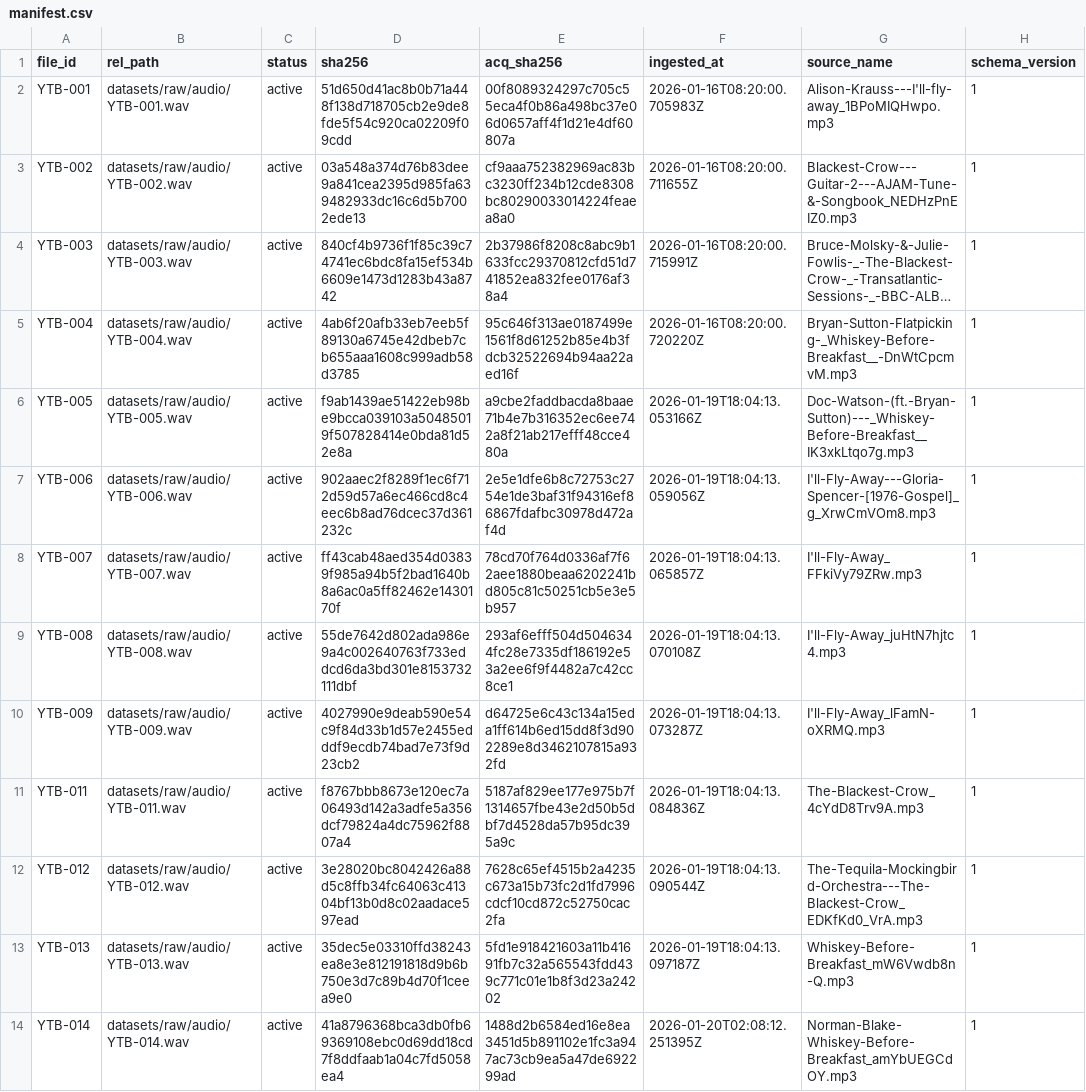
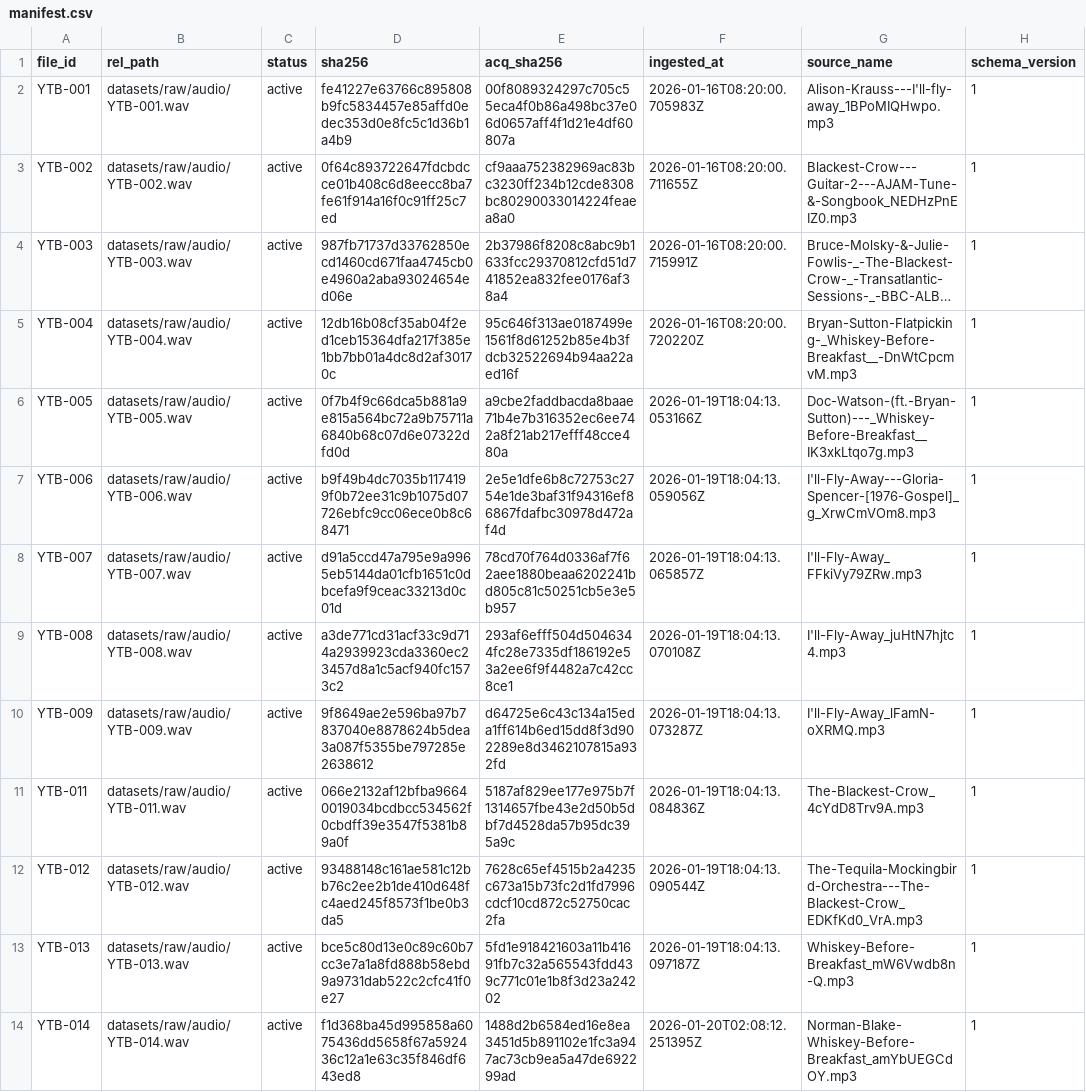
Before and after one commit to petermynett/dijon, a CSV file: data/datasets/raw/audio/manifest.csv, drawn as a sheet; only a part is shown; long unchanged cells end in …; the diff names each change by its address in the sheet, - before the commit and + after, or states it on an @@ line.

Commit message:
feat: change YouTube audio ingestion sample rate to 22050 Hz
- Update YouTube ingestion pipeline to use 22050 Hz instead of 48000 Hz
- Modify ffmpeg conversion command to resample to 22.05kHz
- Update all documentation strings to reflect new sample rate
- Add one-time resampling script to convert existing WAV files
- Update manifest.csv with new SHA256 checksums after resampling
- Script includes dry-run mode and manifest backup functionality

Stats: 5 files changed (+142 / -18)

Files modified:
- data/datasets/raw/audio/manifest.csv
- scripts/normalize_raw_audio.py
- src/dijon/pipeline/ingest/youtube.py

Files added:
- scripts/resample_raw_audio.py
- scripts/resample_raw_audio.sh

```diff
--- a/data/datasets/raw/audio/manifest.csv
+++ b/data/datasets/raw/audio/manifest.csv
-D2 (sha256): 51d650d41ac8b0b71a448f138d718705cb2e9de8fde5f54c920ca02209f09cdd
+D2 (sha256): fe41227e63766c895808b9fc5834457e85affd0edec353d0e8fc5c1d36b1a4b9
-D3 (sha256): 03a548a374d76b83dee9a841cea2395d985fa639482933dc16c6d5b7002ede13
+D3 (sha256): 0f64c893722647fdcbdcce01b408c6d8eecc8ba7fe61f914a16f0c91ff25c7ed
-D4 (sha256): 840cf4b9736f1f85c39c74741ec6bdc8fa15ef534b6609e1473d1283b43a8742
+D4 (sha256): 987fb71737d33762850ecd1460cd671faa4745cb0e4960a2aba93024654ed06e
-D5 (sha256): 4ab6f20afb33eb7eeb5f89130a6745e42dbeb7cb655aaa1608c999adb58d3785
+D5 (sha256): 12db16b08cf35ab04f2ed1ceb15364dfa217f385e1bb7bb01a4dc8d2af30170c
-D6 (sha256): f9ab1439ae51422eb98be9bcca039103a50485019f507828414e0bda81d52e8a
+D6 (sha256): 0f7b4f9c66dca5b881a9e815a564bc72a9b75711a6840b68c07d6e07322dfd0d
-D7 (sha256): 902aaec2f8289f1ec6f712d59d57a6ec466cd8c4eec6b8ad76dcec37d361232c
+D7 (sha256): b9f49b4dc7035b1174199f0b72ee31c9b1075d07726ebfc9cc06ece0b8c68471
-D8 (sha256): ff43cab48aed354d03839f985a94b5f2bad1640b8a6ac0a5ff82462e1430170f
+D8 (sha256): d91a5ccd47a795e9a9965eb5144da01cfb1651c0dbcefa9f9ceac33213d0c01d
-D9 (sha256): 55de7642d802ada986e9a4c002640763f733eddcd6da3bd301e8153732111dbf
+D9 (sha256): a3de771cd31acf33c9d714a2939923cda3360ec23457d8a1c5acf940fc1573c2
-D10 (sha256): 4027990e9deab590e54c9f84d33b1d57e2455edddf9ecdb74bad7e73f9d23cb2
+D10 (sha256): 9f8649ae2e596ba97b7837040e8878624b5dea3a087f5355be797285e2638612
-D11 (sha256): f8767bbb8673e120ec7a06493d142a3adfe5a356dcf79824a4dc75962f8807a4
+D11 (sha256): 066e2132af12bfba96640019034bcdbcc534562f0cbdff39e3547f5381b89a0f
-D12 (sha256): 3e28020bc8042426a88d5c8ffb34fc64063c41304bf13b0d8c02aadace597ead
+D12 (sha256): 93488148c161ae581c12bb76c2ee2b1de410d648fc4aed245f8573f1be0b3da5
-D13 (sha256): 35dec5e03310ffd38243ea8e3e812191818d9b6b750e3d7c89b4d70f1ceea9e0
+D13 (sha256): bce5c80d13e0c89c60b7cc3e7a1a8fd888b58ebd9a9731dab522c2cfc41f0e27
-D14 (sha256): 41a8796368bca3db0fb69369108ebc0d69dd18cd7f8ddfaab1a04c7fd5058ea4
+D14 (sha256): f1d368ba45d995858a6075436dd5658f67a592436c12a1e63c35f846df643ed8
```
Also changed, not shown: 4 other files.
